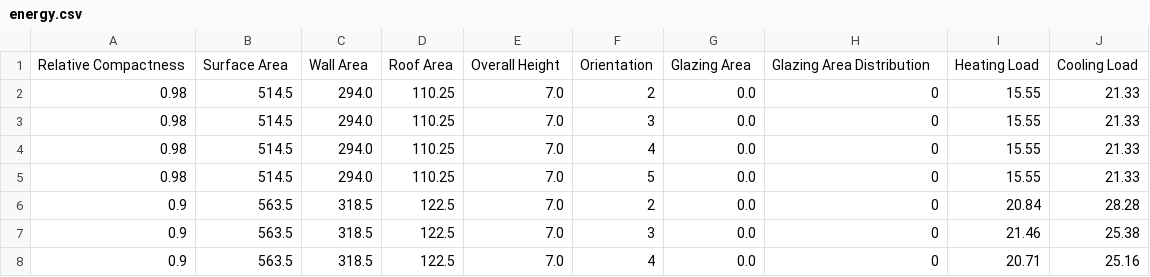
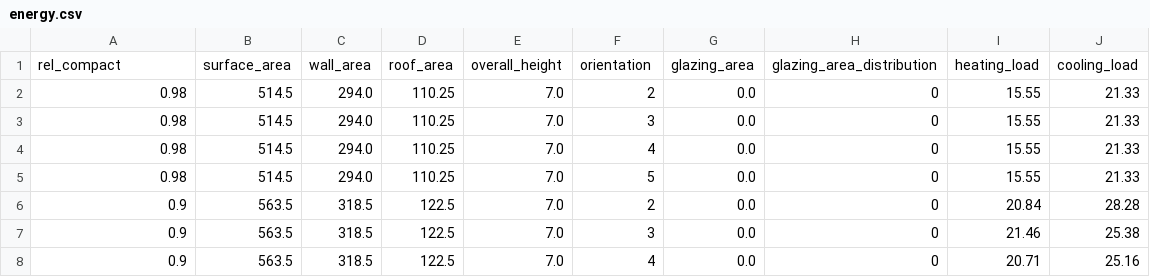
Before and after one commit to houstonwarren/benchmarks, a CSV file: data/raw/energy.csv, drawn as a sheet; only a part is shown.

Commit message:
energy

```diff
--- a/data/raw/energy.csv
+++ b/data/raw/energy.csv
@@ -1,2 +1,2 @@
-Relative Compactness,Surface Area,Wall Area,Roof Area,Overall Height,Orientation,Glazing Area,Glazing Area Distribution,Heating Load,Cooling Load
+rel_compact,surface_area,wall_area,roof_area,overall_height,orientation,glazing_area,glazing_area_distribution,heating_load,cooling_load
 0.98,514.5,294.0,110.25,7.0,2,0.0,0,15.55,21.33
```
Also changed, not shown: 1 other file.
